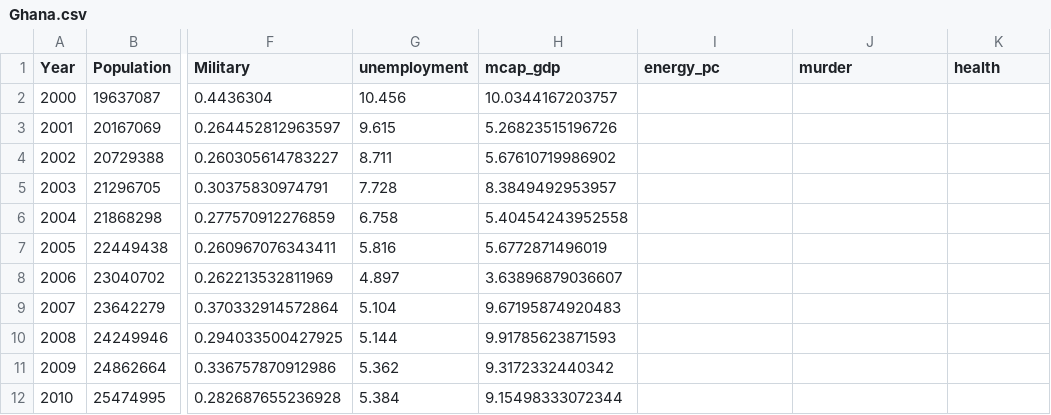
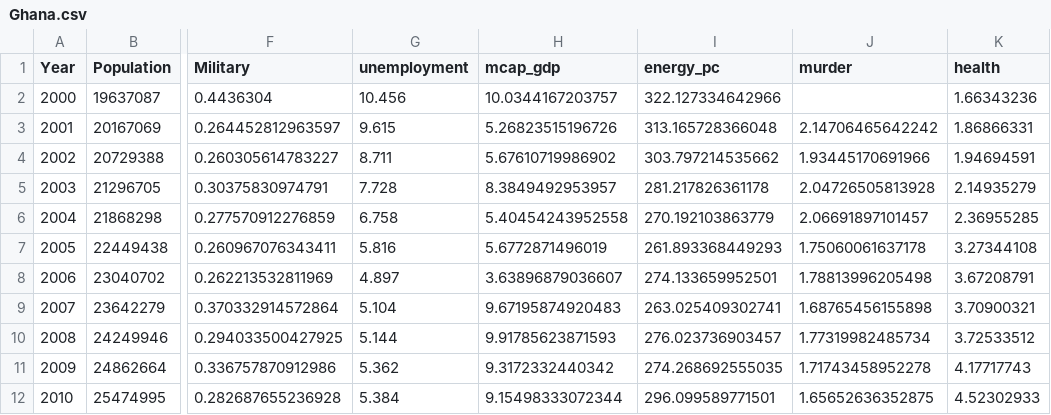
Before and after one commit to Strangethought2025/SECM-Project, a CSV file: V0.6/oos2000/Ghana.csv, drawn as a sheet; only a part is shown, gaps mark what is left out; the diff covers the shown part only; the diff names each change by its address in the sheet, - before the commit and + after, or states it on an @@ line.

```diff
--- a/V0.6/oos2000/Ghana.csv
+++ b/V0.6/oos2000/Ghana.csv
-I2 (energy_pc): (empty)
+I2 (energy_pc): 322.127334642966
-K2 (health): (empty)
+K2 (health): 1.66343236
-I3 (energy_pc): (empty)
+I3 (energy_pc): 313.165728366048
-J3 (murder): (empty)
+J3 (murder): 2.14706465642242
-K3 (health): (empty)
+K3 (health): 1.86866331
-I4 (energy_pc): (empty)
+I4 (energy_pc): 303.797214535662
-J4 (murder): (empty)
+J4 (murder): 1.93445170691966
-K4 (health): (empty)
+K4 (health): 1.94694591
-I5 (energy_pc): (empty)
+I5 (energy_pc): 281.217826361178
-J5 (murder): (empty)
+J5 (murder): 2.04726505813928
-K5 (health): (empty)
+K5 (health): 2.14935279
-I6 (energy_pc): (empty)
+I6 (energy_pc): 270.192103863779
-J6 (murder): (empty)
+J6 (murder): 2.06691897101457
-K6 (health): (empty)
+K6 (health): 2.36955285
-I7 (energy_pc): (empty)
+I7 (energy_pc): 261.893368449293
-J7 (murder): (empty)
+J7 (murder): 1.75060061637178
-K7 (health): (empty)
+K7 (health): 3.27344108
-I8 (energy_pc): (empty)
+I8 (energy_pc): 274.133659952501
-J8 (murder): (empty)
+J8 (murder): 1.78813996205498
-K8 (health): (empty)
+K8 (health): 3.67208791
-I9 (energy_pc): (empty)
+I9 (energy_pc): 263.025409302741
-J9 (murder): (empty)
+J9 (murder): 1.68765456155898
-K9 (health): (empty)
+K9 (health): 3.70900321
-I10 (energy_pc): (empty)
+I10 (energy_pc): 276.023736903457
-J10 (murder): (empty)
+J10 (murder): 1.77319982485734
-K10 (health): (empty)
+K10 (health): 3.72533512
-I11 (energy_pc): (empty)
+I11 (energy_pc): 274.268692555035
-J11 (murder): (empty)
+J11 (murder): 1.71743458952278
-K11 (health): (empty)
+K11 (health): 4.17717743
-I12 (energy_pc): (empty)
+I12 (energy_pc): 296.099589771501
-J12 (murder): (empty)
+J12 (murder): 1.65652636352875
-K12 (health): (empty)
+K12 (health): 4.52302933
```
Also changed, not shown: 38 edited cells elsewhere in this file, V0.6/oos2000/Brazil.csv, V0.6/oos2000/Egypt.csv, 13 other files.
